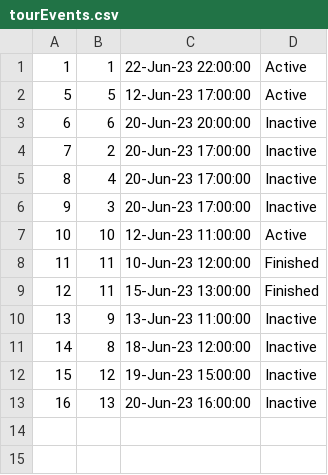
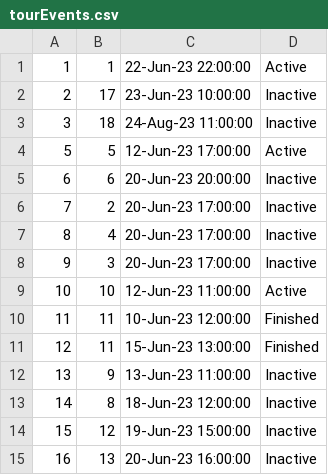
Before and after one commit to Batranovic/sims, a CSV file: WpfApp1/WpfApp1/Resources/Data/tourEvents.csv, drawn as a sheet; the diff names each change by its address in the sheet, - before the commit and + after, or states it on an @@ line.

```diff
--- a/WpfApp1/WpfApp1/Resources/Data/tourEvents.csv
+++ b/WpfApp1/WpfApp1/Resources/Data/tourEvents.csv
+row 2: 2 | 17 | 23-Jun-23 10:00:00 | Inactive
+row 3: 3 | 18 | 24-Aug-23 11:00:00 | Inactive
```
Also changed, not shown: WpfApp1/WpfApp1/Resources/Data/tours.csv, 7 other files.
